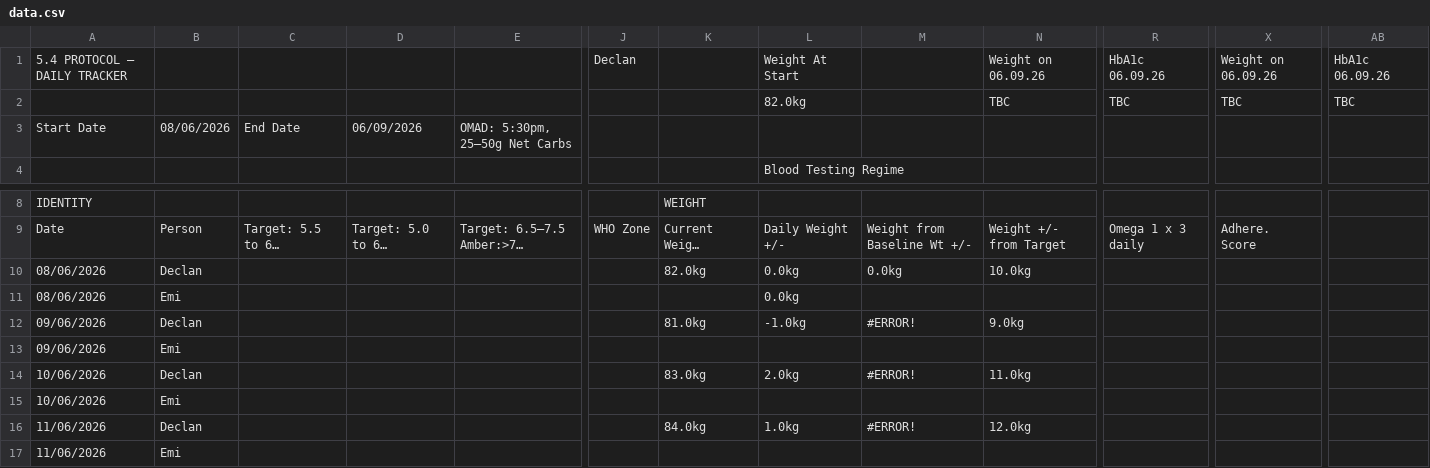
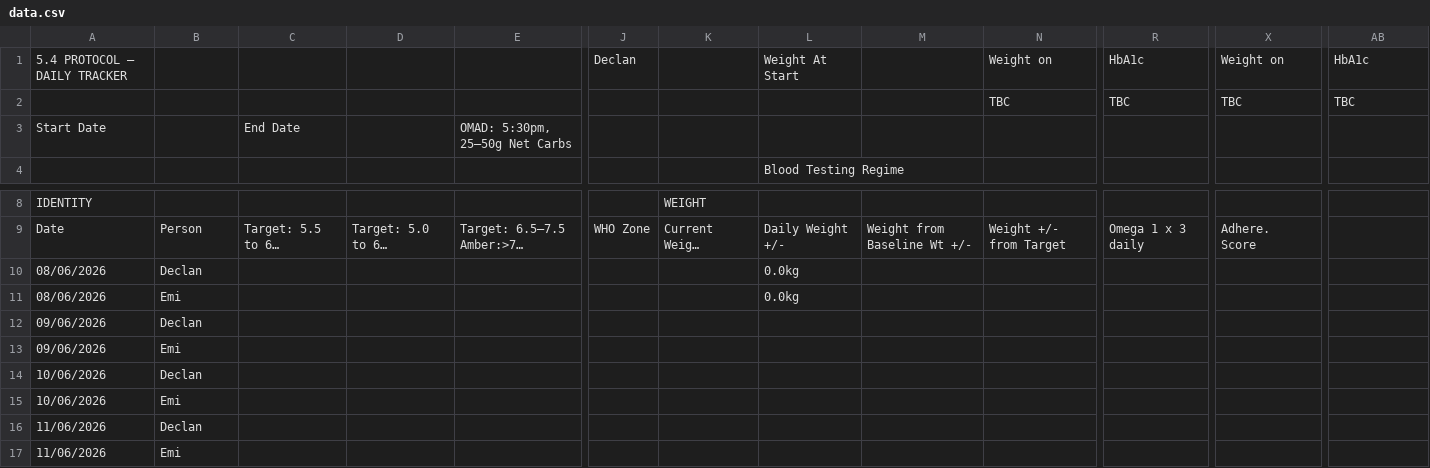
Before and after one commit to Declan2501/54-protocol, a CSV file: data.csv, drawn as a sheet; only a part is shown, gaps mark what is left out; long unchanged cells end in …; the diff names each change by its address in the sheet, - before the commit and + after, or states it on an @@ line.

Commit message:
Auto update data.csv

```diff
--- a/data.csv
+++ b/data.csv
-N1: Weight on 06.09.26
+N1: Weight on
-R1: HbA1c 06.09.26
+R1: HbA1c
-X1: Weight on 06.09.26
+X1: Weight on
-AB1: HbA1c 06.09.26
+AB1: HbA1c
-L2: 82.0kg
+L2: (empty)
-B3: 08/06/2026
+B3: (empty)
-D3: 06/09/2026
+D3: (empty)
-K10: 82.0kg
+K10: (empty)
-M10: 0.0kg
+M10: (empty)
-N10: 10.0kg
+N10: (empty)
-K12: 81.0kg
+K12: (empty)
-L12: -1.0kg
+L12: (empty)
-M12: #ERROR!
+M12: (empty)
-N12: 9.0kg
+N12: (empty)
-K14: 83.0kg
+K14: (empty)
-L14: 2.0kg
+L14: (empty)
-M14: #ERROR!
+M14: (empty)
-N14: 11.0kg
+N14: (empty)
-K16: 84.0kg
+K16: (empty)
-L16: 1.0kg
+L16: (empty)
-M16: #ERROR!
+M16: (empty)
-N16: 12.0kg
+N16: (empty)
```
